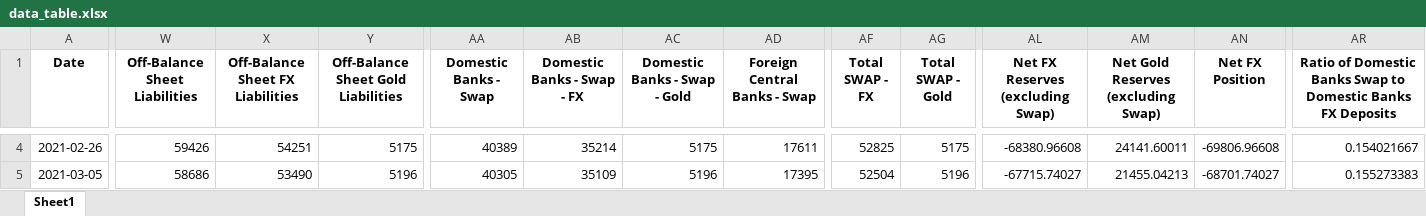
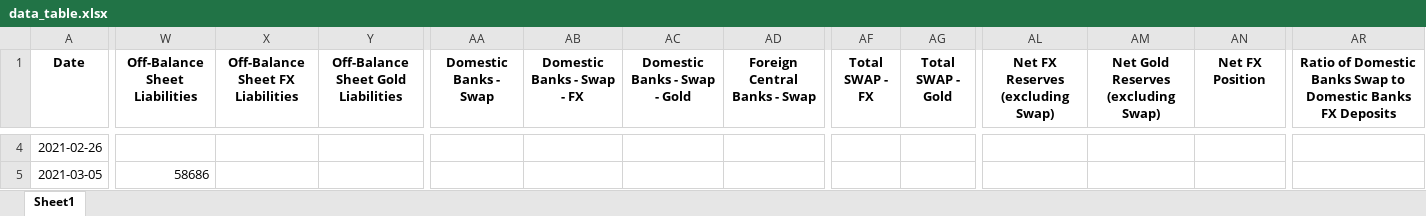
Before and after one commit to mb-reserves/mb-reserves.github.io, an Excel workbook: docs/data_table.xlsx, sheet Sheet1, drawn as a sheet; only a part is shown, gaps mark what is left out; values as stored, in another font and other column widths than the file's, no borders; the diff covers the shown part only; the diff names each change by its address in the sheet, - before the commit and + after, or states it on an @@ line.

```diff
--- a/docs/data_table.xlsx (sheet Sheet1)
+++ b/docs/data_table.xlsx (sheet Sheet1)
-W4 (Off-Balance Sheet Liabilities): 59426
+W4 (Off-Balance Sheet Liabilities): (empty)
-X4 (Off-Balance Sheet FX Liabilities): 54251
+X4 (Off-Balance Sheet FX Liabilities): (empty)
-Y4: 5175
+Y4: (empty)
-AA4 (Domestic Banks - Swap): 40389
+AA4 (Domestic Banks - Swap): (empty)
-AB4 (Domestic Banks - Swap - FX): 35214
+AB4 (Domestic Banks - Swap - FX): (empty)
-AC4 (Domestic Banks - Swap - Gold): 5175
+AC4 (Domestic Banks - Swap - Gold): (empty)
-AD4 (Foreign Central Banks - Swap): 17611
+AD4 (Foreign Central Banks - Swap): (empty)
-AF4 (Total SWAP - FX): 52825
+AF4 (Total SWAP - FX): (empty)
-AG4 (Total SWAP - Gold): 5175
+AG4 (Total SWAP - Gold): (empty)
-AL4 (Net FX Reserves (excluding Swap)): -68380.96608
+AL4 (Net FX Reserves (excluding Swap)): (empty)
-AM4: 24141.60011
+AM4: (empty)
-AN4 (Net FX Position): -69806.96608
+AN4 (Net FX Position): (empty)
-AR4: 0.154021667
+AR4: (empty)
-X5 (Off-Balance Sheet FX Liabilities): 53490
+X5 (Off-Balance Sheet FX Liabilities): (empty)
-Y5: 5196
+Y5: (empty)
-AA5 (Domestic Banks - Swap): 40305
+AA5 (Domestic Banks - Swap): (empty)
-AB5 (Domestic Banks - Swap - FX): 35109
+AB5 (Domestic Banks - Swap - FX): (empty)
-AC5 (Domestic Banks - Swap - Gold): 5196
+AC5 (Domestic Banks - Swap - Gold): (empty)
-AD5 (Foreign Central Banks - Swap): 17395
+AD5 (Foreign Central Banks - Swap): (empty)
-AF5 (Total SWAP - FX): 52504
+AF5 (Total SWAP - FX): (empty)
-AG5 (Total SWAP - Gold): 5196
+AG5 (Total SWAP - Gold): (empty)
-AL5 (Net FX Reserves (excluding Swap)): -67715.74027
+AL5 (Net FX Reserves (excluding Swap)): (empty)
-AM5: 21455.04213
+AM5: (empty)
-AN5 (Net FX Position): -68701.74027
+AN5 (Net FX Position): (empty)
-AR5: 0.155273383
+AR5: (empty)
```
Also changed, not shown: 974 edited cells elsewhere in this sheet, 5 other files.
